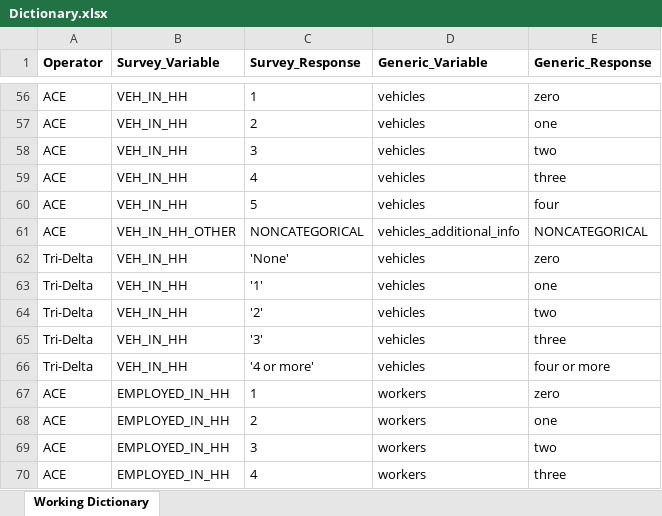
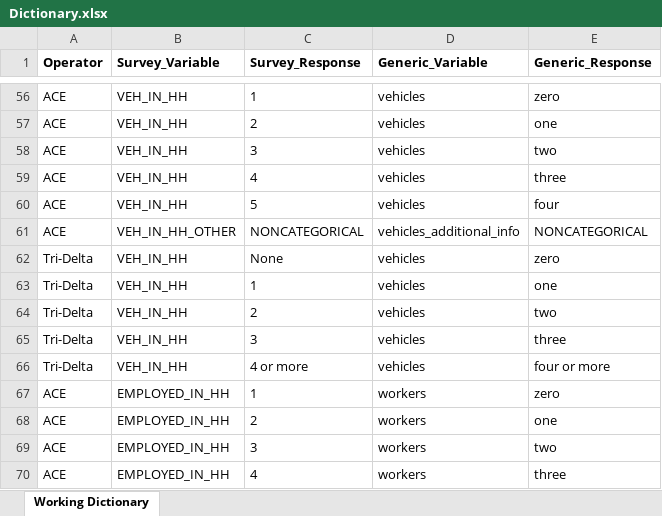
Before and after one commit to BayAreaMetro/transit-passenger-surveys, an Excel workbook: make-uniform/production/Dictionary.xlsx, sheet Working Dictionary, drawn as a sheet; only a part is shown, gaps mark what is left out; values as stored, in another font and other column widths than the file's, no borders; the diff names each change by its address in the sheet, - before the commit and + after, or states it on an @@ line.

```diff
--- a/make-uniform/production/Dictionary.xlsx (sheet Working Dictionary)
+++ b/make-uniform/production/Dictionary.xlsx (sheet Working Dictionary)
-C62 (Survey_Response): 'None'
+C62 (Survey_Response): None
-C63 (Survey_Response): '1'
+C63 (Survey_Response): 1
-C64 (Survey_Response): '2'
+C64 (Survey_Response): 2
-C65 (Survey_Response): '3'
+C65 (Survey_Response): 3
-C66 (Survey_Response): '4 or more'
+C66 (Survey_Response): 4 or more
```
Also changed, not shown: 1 other file.
